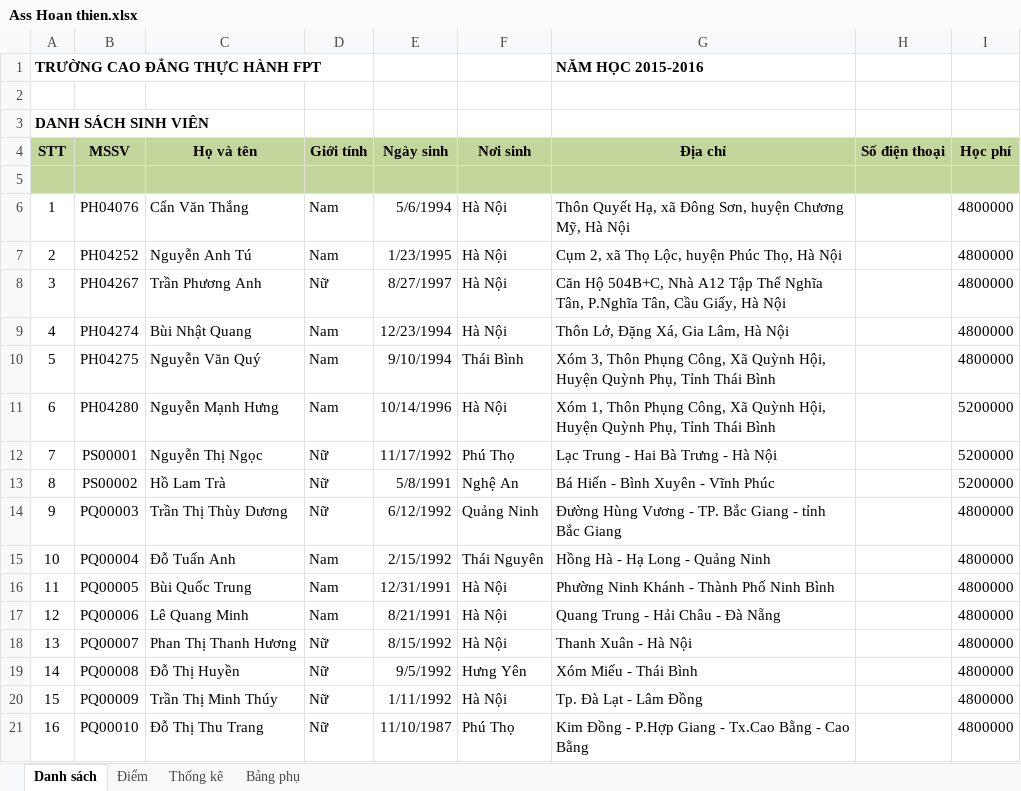
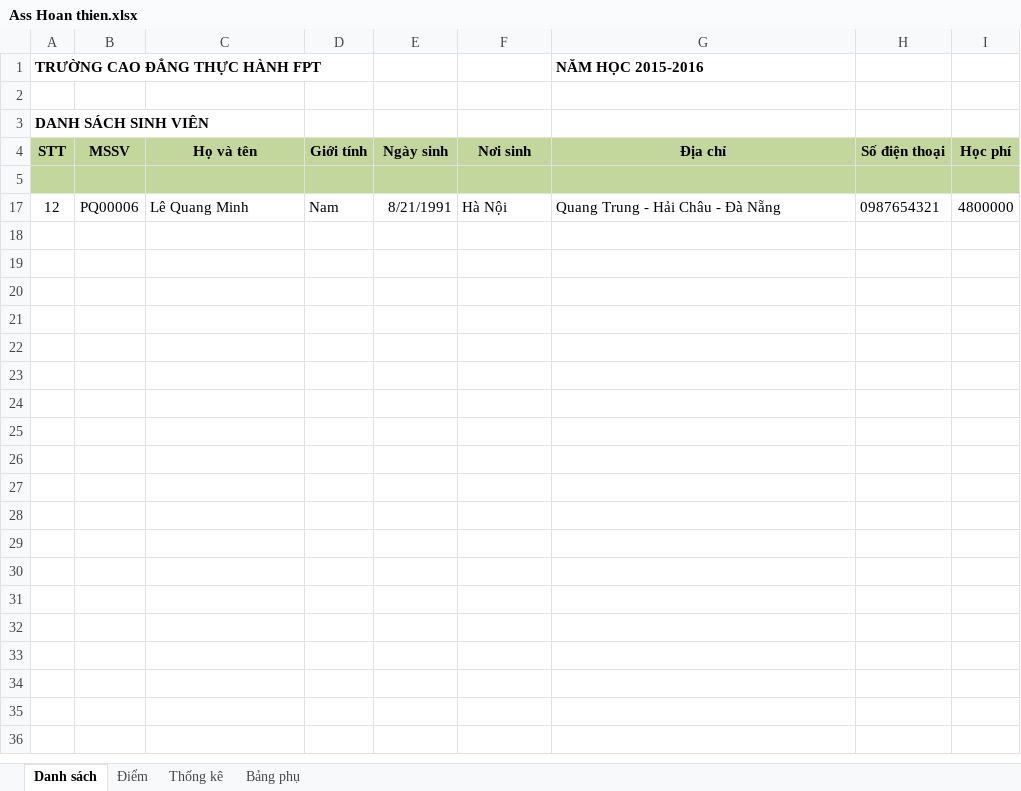
Before and after one commit to tuan2909/tailieu, an Excel workbook: COM1024/Temp Test COM1022/Excel/Ass Hoan thien.xlsx, sheet Danh sách, drawn as a sheet; only a part is shown; values as stored, in another font and other column widths than the file's, no borders; conditional formats not drawn; the diff covers the shown part only; the diff names each change by its address in the sheet, - before the commit and + after, or states it on an @@ line.

```diff
--- a/COM1024/Temp Test COM1022/Excel/Ass Hoan thien.xlsx (sheet Danh sách)
+++ b/COM1024/Temp Test COM1022/Excel/Ass Hoan thien.xlsx (sheet Danh sách)
@@ row 6 hidden: 1 | PH04076 | Cẩn Văn Thắng | Nam | 5/6/1994 | Hà Nội | Thôn Quyết Hạ, xã Đông Sơn, huyện Chương Mỹ, Hà Nội |  | 4800000 @@
@@ row 7 hidden: 2 | PH04252 | Nguyễn Anh Tú | Nam | 1/23/1995 | Hà Nội | Cụm 2, xã Thọ Lộc, huyện Phúc Thọ, Hà Nội |  | 4800000 @@
@@ row 8 hidden: 3 | PH04267 | Trần Phương Anh | Nữ | 8/27/1997 | Hà Nội | Căn Hộ 504B+C, Nhà A12 Tập Thể Nghĩa Tân, P.Nghĩa Tân, Cầu Giấy, Hà Nội |  | 4800000 @@
@@ row 9 hidden: 4 | PH04274 | Bùi Nhật Quang | Nam | 12/23/1994 | Hà Nội | Thôn Lở, Đặng Xá, Gia Lâm, Hà Nội |  | 4800000 @@
@@ row 10 hidden: 5 | PH04275 | Nguyễn Văn Quý | Nam | 9/10/1994 | Thái Bình | Xóm 3, Thôn Phụng Công, Xã Quỳnh Hội, Huyện Quỳnh Phụ, Tỉnh Thái Bình |  | 4800000 @@
@@ row 11 hidden: 6 | PH04280 | Nguyễn Mạnh Hưng | Nam | 10/14/1996 | Hà Nội | Xóm 1, Thôn Phụng Công, Xã Quỳnh Hội, Huyện Quỳnh Phụ, Tỉnh Thái Bình |  | 5200000 @@
@@ row 12 hidden: 7 | PS00001 | Nguyễn Thị Ngọc | Nữ | 11/17/1992 | Phú Thọ | Lạc Trung - Hai Bà Trưng - Hà Nội |  | 5200000 @@
@@ row 13 hidden: 8 | PS00002 | Hồ Lam Trà | Nữ | 5/8/1991 | Nghệ An | Bá Hiến - Bình Xuyên - Vĩnh Phúc |  | 5200000 @@
@@ row 14 hidden: 9 | PQ00003 | Trần Thị Thùy Dương | Nữ | 6/12/1992 | Quảng Ninh | Đường Hùng Vương - TP. Bắc Giang - tỉnh Bắc Giang |  | 4800000 @@
@@ row 15 hidden: 10 | PQ00004 | Đỗ Tuấn Anh | Nam | 2/15/1992 | Thái Nguyên | Hồng Hà - Hạ Long - Quảng Ninh |  | 4800000 @@
@@ row 16 hidden: 11 | PQ00005 | Bùi Quốc Trung | Nam | 12/31/1991 | Hà Nội | Phường Ninh Khánh - Thành Phố Ninh Bình |  | 4800000 @@
-H17 (Số điện thoại): (empty)
+H17 (Số điện thoại): 0987654321
@@ row 18 hidden: 13 | PQ00007 | Phan Thị Thanh Hương | Nữ | 8/15/1992 | Hà Nội | Thanh Xuân - Hà Nội |  | 4800000 @@
@@ row 19 hidden: 14 | PQ00008 | Đỗ Thị Huyền | Nữ | 9/5/1992 | Hưng Yên | Xóm Miếu - Thái Bình |  | 4800000 @@
@@ row 20 hidden: 15 | PQ00009 | Trần Thị Minh Thúy | Nữ | 1/11/1992 | Hà Nội | Tp. Đà Lạt - Lâm Đồng |  | 4800000 @@
@@ row 21 hidden: 16 | PQ00010 | Đỗ Thị Thu Trang | Nữ | 11/10/1987 | Phú Thọ | Kim Đồng - P.Hợp Giang - Tx.Cao Bằng - Cao Bằng |  | 4800000 @@
```
Also changed, not shown: 41 hidden or unhidden rows elsewhere in this sheet, sheet Điểm, sheet Thống kê, formulas that keep their value, charts or pictures, COM1024/excel/assignment2/tuannqph08378_com1024_assignment2.xlsx, 53 other files.
